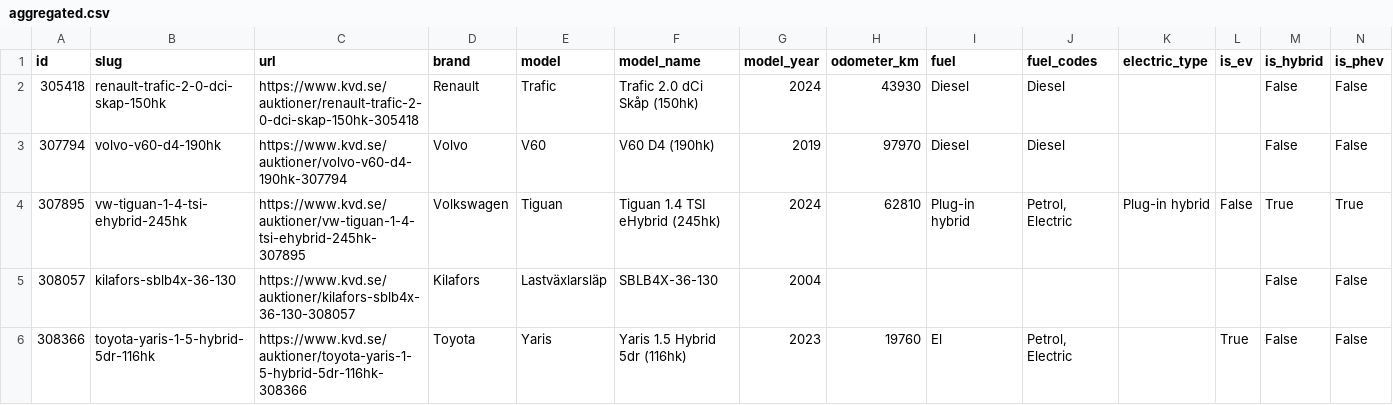
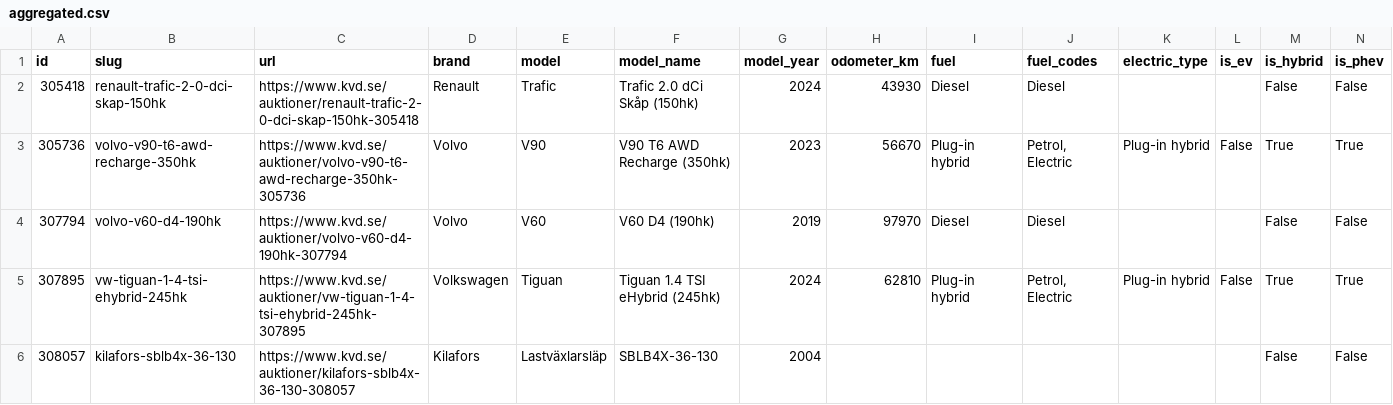
Before and after one commit to isakjonsson-ship-it/kvd-stangda-auktioner, a CSV file: data/2026-11-24/aggregated.csv, drawn as a sheet; only a part is shown; the shorter side is filled out with more unchanged rows; rows hold the shown columns only; the diff names each change by its address in the sheet, - before the commit and + after, or states it on an @@ line.

```diff
--- a/data/2026-11-24/aggregated.csv
+++ b/data/2026-11-24/aggregated.csv
+row 3: 305736 | volvo-v90-t6-awd-recharge-350hk | https://www.kvd.se/auktioner/volvo-v90-t6-awd-recharge-350hk-305736 | Volvo | V90 | V90 T6 AWD Recharge (350hk) | 2023 | 56670 | Plug-in hybrid | Petrol, Electric | Plug-in hybrid | False | True | True
```
Also changed, not shown: 5 other files.
